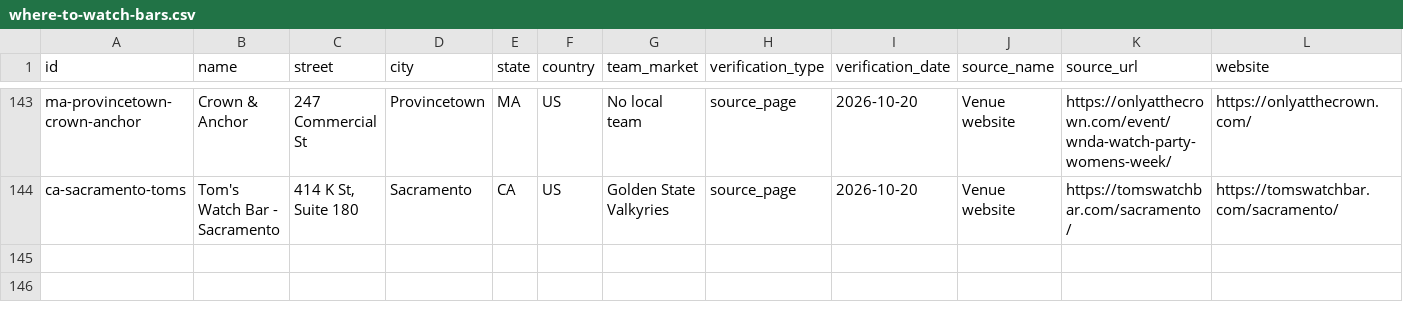
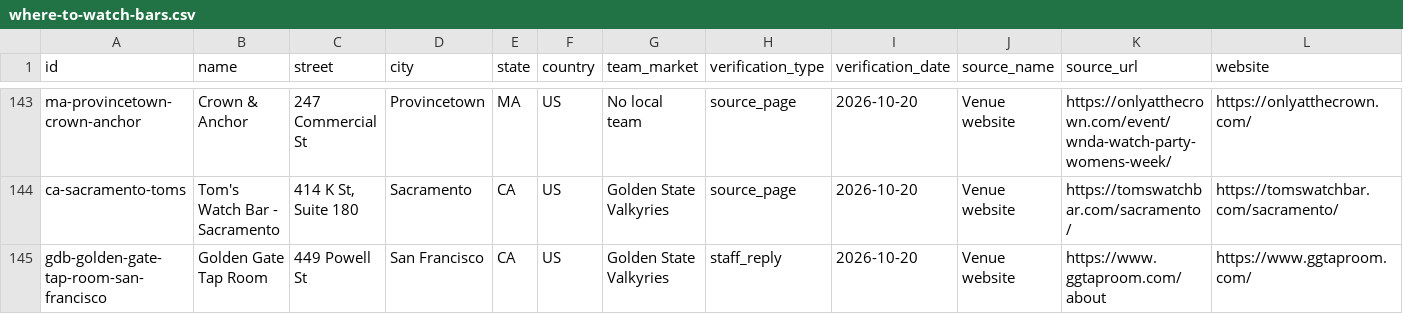
Before and after one commit to ryanmoalemi/fullcourtbuckets, a CSV file: data/where-to-watch-bars.csv, drawn as a sheet; only a part is shown, gaps mark what is left out; rows hold the shown columns only; the diff names each change by its address in the sheet, - before the commit and + after, or states it on an @@ line.

```diff
--- a/data/where-to-watch-bars.csv
+++ b/data/where-to-watch-bars.csv
+row 145: gdb-golden-gate-tap-room-san-francisco | Golden Gate Tap Room | 449 Powell St | San Francisco | CA | US | Golden State Valkyries | staff_reply | 2026-10-20 | Venue website | https://www.ggtaproom.com/about | https://www.ggtaproom.com/
```
Also changed, not shown: wnba/where-to-watch/where-to-watch-wnba-bars.csv, 3 other files.
